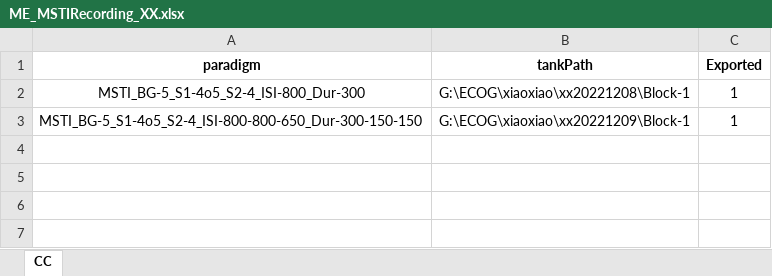
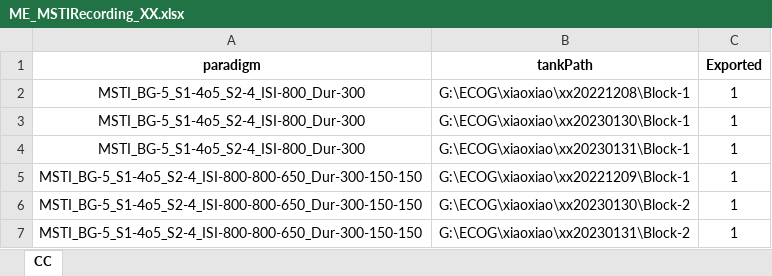
Before and after one commit to TOMORI233/ECOGProcess, an Excel workbook: SPR_Utils/ClickTrainLongTermFigure/MSTI/ME_MSTIRecording_XX.xlsx, sheet CC, drawn as a sheet; values as stored, in another font and other column widths than the file's, no borders; the diff names each change by its address in the sheet, - before the commit and + after, or states it on an @@ line.

```diff
--- a/SPR_Utils/ClickTrainLongTermFigure/MSTI/ME_MSTIRecording_XX.xlsx (sheet CC)
+++ b/SPR_Utils/ClickTrainLongTermFigure/MSTI/ME_MSTIRecording_XX.xlsx (sheet CC)
+row 3: MSTI_BG-5_S1-4o5_S2-4_ISI-800_Dur-300 | G:\ECOG\xiaoxiao\xx20230130\Block-1 | 1
+row 4: MSTI_BG-5_S1-4o5_S2-4_ISI-800_Dur-300 | G:\ECOG\xiaoxiao\xx20230131\Block-1 | 1
+row 6: MSTI_BG-5_S1-4o5_S2-4_ISI-800-800-650_Dur-300-150-150 | G:\ECOG\xiaoxiao\xx20230130\Block-2 | 1
+row 7: MSTI_BG-5_S1-4o5_S2-4_ISI-800-800-650_Dur-300-150-150 | G:\ECOG\xiaoxiao\xx20230131\Block-2 | 1
```
Also changed, not shown: SPR_Utils/ClickTrainLongTermFigure/MSTI/ME_MSTIConfig.xlsx, SPR_Utils/ClickTrainLongTermFigure/MSTI/ME_MSTIRecording_CC.xlsx, 7 other files.
